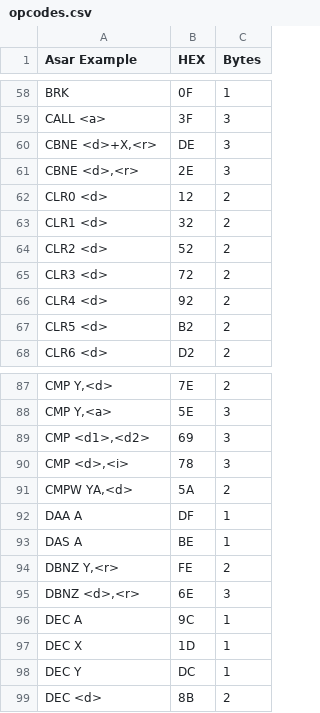
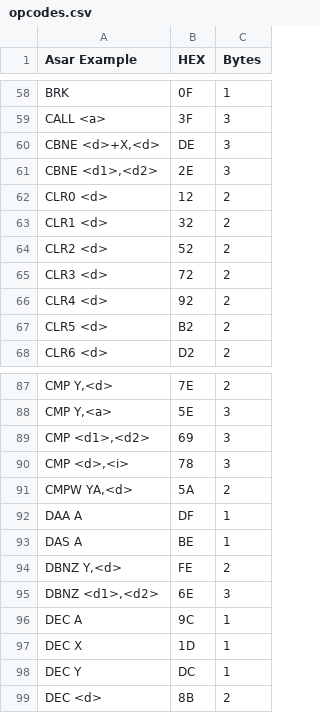
Before and after one commit to MarkAlarm/SPC700-Disassembler, a CSV file: opcodes.csv, drawn as a sheet; only a part is shown, gaps mark what is left out; the diff covers the shown part only.

```diff
--- a/opcodes.csv
+++ b/opcodes.csv
@@ -59,4 +59,4 @@ BRK|0F|1
 CALL <a>|3F|3
-CBNE <d>+X,<r>|DE|3
-CBNE <d>,<r>|2E|3
+CBNE <d>+X,<d>|DE|3
+CBNE <d1>,<d2>|2E|3
 CLR0 <d>|12|2
@@ -93,4 +93,4 @@ DAA A|DF|1
 DAS A|BE|1
-DBNZ Y,<r>|FE|2
-DBNZ <d>,<r>|6E|3
+DBNZ Y,<d>|FE|2
+DBNZ <d1>,<d2>|6E|3
 DEC A|9C|1
```
Also changed, not shown: 25 edited cells elsewhere in this file, 5 other files.
